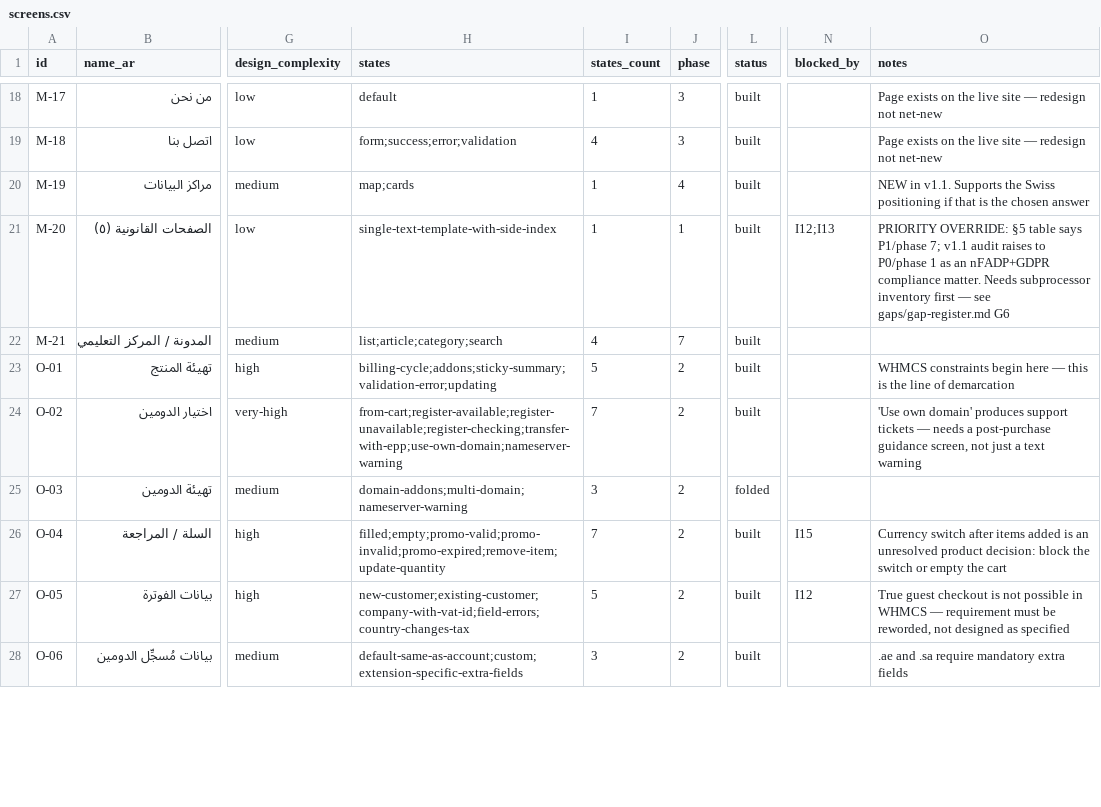
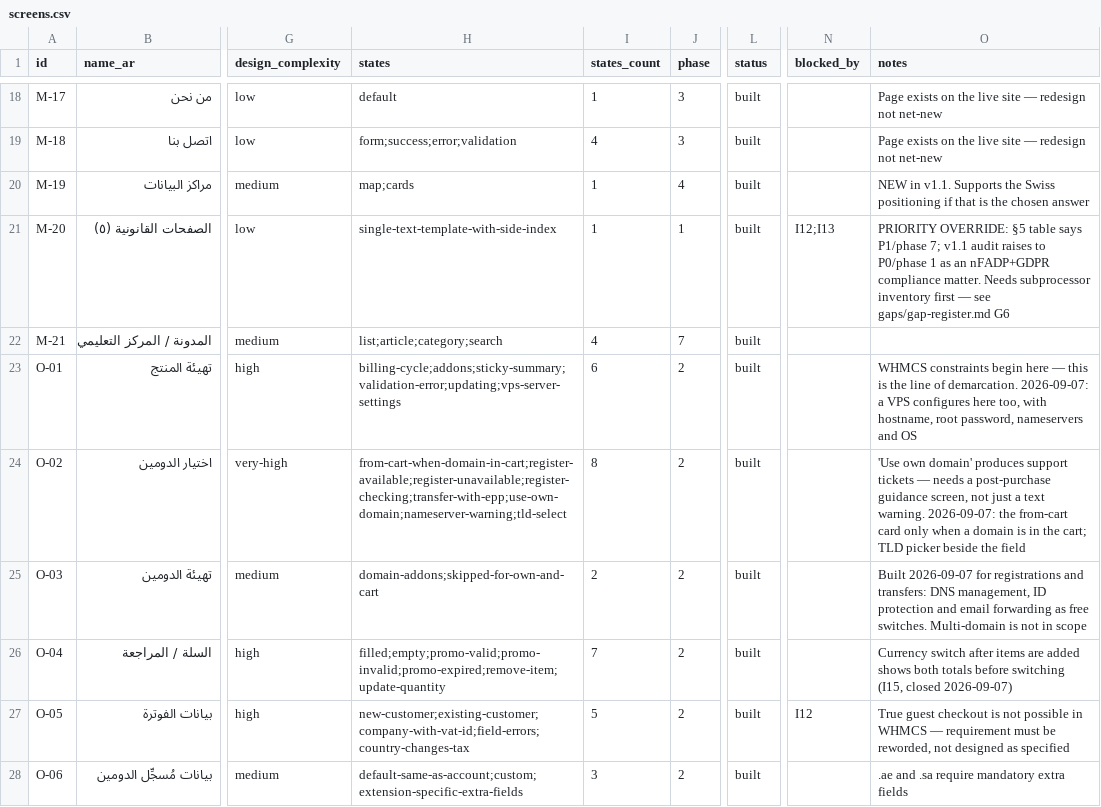
Before and after one commit to YossefElfeel/sws-frontend, a CSV file: inventory/screens.csv, drawn as a sheet; only a part is shown, gaps mark what is left out; the diff covers the shown part only; the diff names each change by its address in the sheet, - before the commit and + after, or states it on an @@ line.

```diff
--- a/inventory/screens.csv
+++ b/inventory/screens.csv
-H23 (states): billing-cycle;addons;sticky-summary;validation-error;updating
+H23 (states): billing-cycle;addons;sticky-summary;validation-error;updating;vps-server-settings
-I23 (states_count): 5
+I23 (states_count): 6
-O23 (notes): …line of demarcation
+O23 (notes): …line of demarcation. 2026-09-07: a VPS configures here too, with hostname, root password, nameservers and OS
-H24 (states): from-cart;register-available;register-unavailable;register-checking;transfer-with-epp;use-own-domain;nameserver-warning
+H24 (states): from-cart-when-domain-in-cart;register-available;register-unavailable;register-checking;transfer-with-epp;use-own-domain;nameserver-warning;tld-select
-I24 (states_count): 7
+I24 (states_count): 8
-O24 (notes): …a text warning
+O24 (notes): …a text warning. 2026-09-07: the from-cart card only when a domain is in the cart; TLD picker beside the field
-H25 (states): domain-addons;multi-domain;nameserver-warning
+H25 (states): domain-addons;skipped-for-own-and-cart
-I25 (states_count): 3
+I25 (states_count): 2
-L25 (status): folded
+L25 (status): built
-O25 (notes): (empty)
+O25 (notes): Built 2026-09-07 for registrations and transfers: DNS management, ID protection and email forwarding as free switches. Multi-domain is not in scope
-N26 (blocked_by): I15
+N26 (blocked_by): (empty)
-O26 (notes): …after items added is an unresolved product decision: block the switch or empty the cart
+O26 (notes): …after items are added shows both totals before switching (I15, closed 2026-09-07)
```
Also changed, not shown: 6 added rows and 32 edited cells elsewhere in this file, 42 other files.
